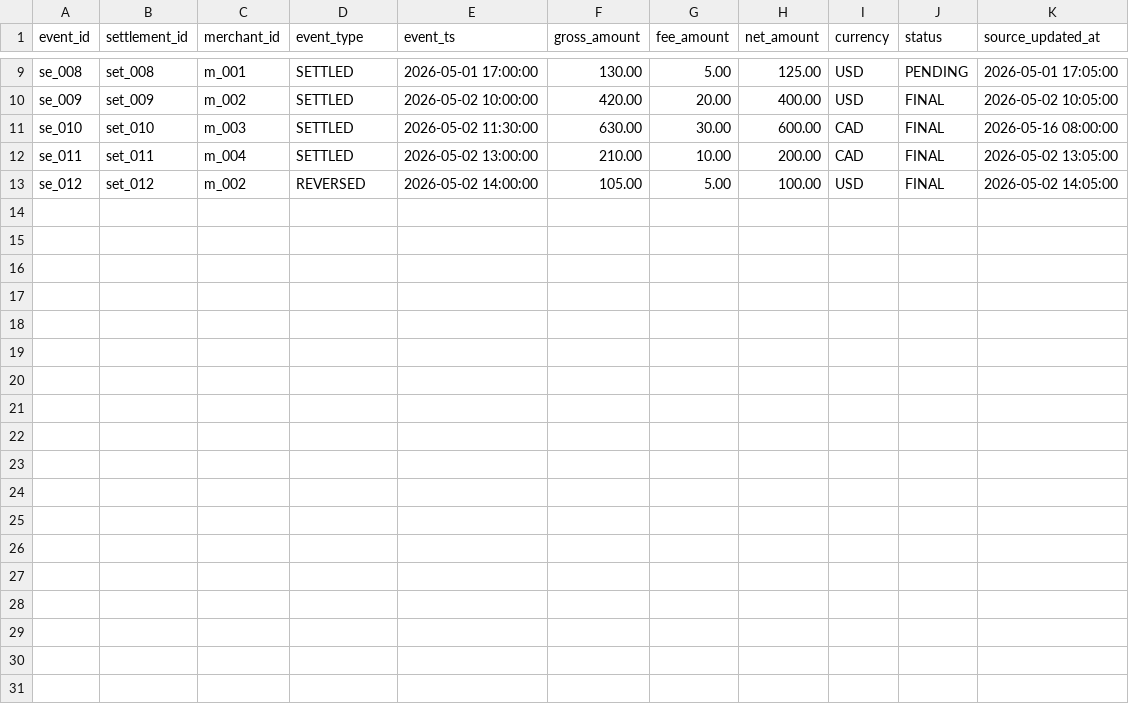
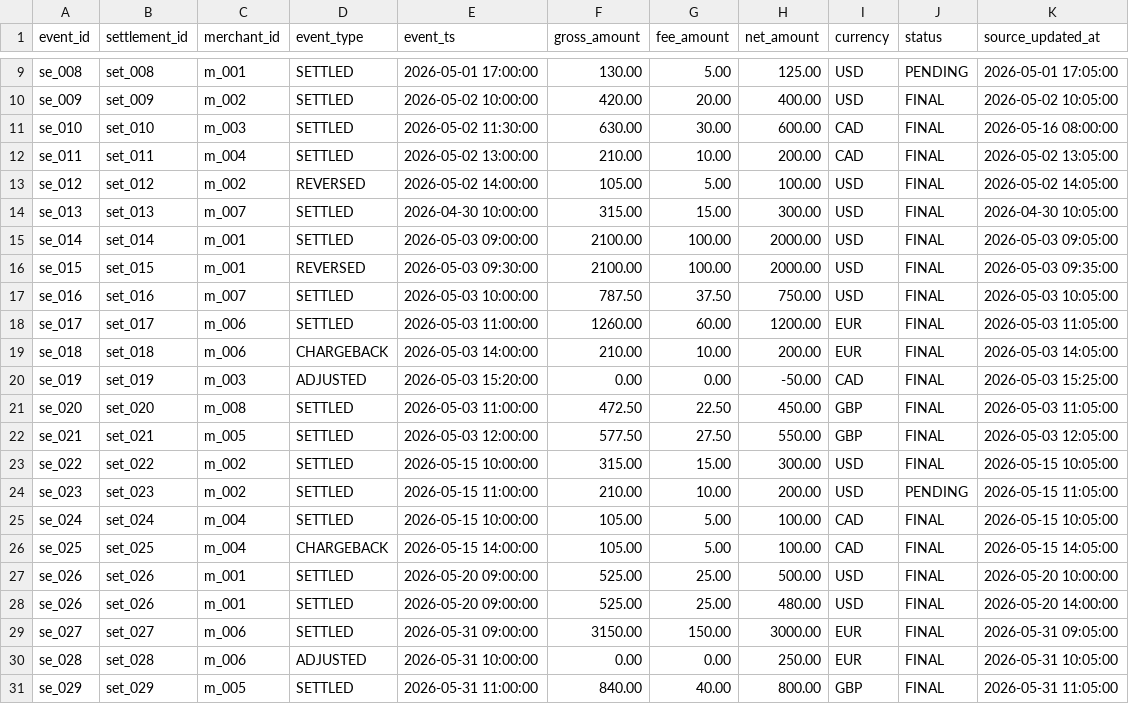
Before and after one commit to abhirampal16/merchant-settlement-reconciliation, a CSV file: seeds/settlement_events.csv, drawn as a sheet; only a part is shown, gaps mark what is left out; the diff names each change by its address in the sheet, - before the commit and + after, or states it on an @@ line.

Commit message:
added new seed data

```diff
--- a/seeds/settlement_events.csv
+++ b/seeds/settlement_events.csv
+row 14: se_013 | set_013 | m_007 | SETTLED | 2026-04-30 10:00:00 | 315.00 | 15.00 | 300.00 | USD | FINAL | 2026-04-30 10:05:00
+row 15: se_014 | set_014 | m_001 | SETTLED | 2026-05-03 09:00:00 | 2100.00 | 100.00 | 2000.00 | USD | FINAL | 2026-05-03 09:05:00
+row 16: se_015 | set_015 | m_001 | REVERSED | 2026-05-03 09:30:00 | 2100.00 | 100.00 | 2000.00 | USD | FINAL | 2026-05-03 09:35:00
+row 17: se_016 | set_016 | m_007 | SETTLED | 2026-05-03 10:00:00 | 787.50 | 37.50 | 750.00 | USD | FINAL | 2026-05-03 10:05:00
+row 18: se_017 | set_017 | m_006 | SETTLED | 2026-05-03 11:00:00 | 1260.00 | 60.00 | 1200.00 | EUR | FINAL | 2026-05-03 11:05:00
+row 19: se_018 | set_018 | m_006 | CHARGEBACK | 2026-05-03 14:00:00 | 210.00 | 10.00 | 200.00 | EUR | FINAL | 2026-05-03 14:05:00
+row 20: se_019 | set_019 | m_003 | ADJUSTED | 2026-05-03 15:20:00 | 0.00 | 0.00 | -50.00 | CAD | FINAL | 2026-05-03 15:25:00
+row 21: se_020 | set_020 | m_008 | SETTLED | 2026-05-03 11:00:00 | 472.50 | 22.50 | 450.00 | GBP | FINAL | 2026-05-03 11:05:00
+row 22: se_021 | set_021 | m_005 | SETTLED | 2026-05-03 12:00:00 | 577.50 | 27.50 | 550.00 | GBP | FINAL | 2026-05-03 12:05:00
+row 23: se_022 | set_022 | m_002 | SETTLED | 2026-05-15 10:00:00 | 315.00 | 15.00 | 300.00 | USD | FINAL | 2026-05-15 10:05:00
+row 24: se_023 | set_023 | m_002 | SETTLED | 2026-05-15 11:00:00 | 210.00 | 10.00 | 200.00 | USD | PENDING | 2026-05-15 11:05:00
+row 25: se_024 | set_024 | m_004 | SETTLED | 2026-05-15 10:00:00 | 105.00 | 5.00 | 100.00 | CAD | FINAL | 2026-05-15 10:05:00
+row 26: se_025 | set_025 | m_004 | CHARGEBACK | 2026-05-15 14:00:00 | 105.00 | 5.00 | 100.00 | CAD | FINAL | 2026-05-15 14:05:00
+row 27: se_026 | set_026 | m_001 | SETTLED | 2026-05-20 09:00:00 | 525.00 | 25.00 | 500.00 | USD | FINAL | 2026-05-20 10:00:00
+row 28: se_026 | set_026 | m_001 | SETTLED | 2026-05-20 09:00:00 | 525.00 | 25.00 | 480.00 | USD | FINAL | 2026-05-20 14:00:00
+row 29: se_027 | set_027 | m_006 | SETTLED | 2026-05-31 09:00:00 | 3150.00 | 150.00 | 3000.00 | EUR | FINAL | 2026-05-31 09:05:00
+row 30: se_028 | set_028 | m_006 | ADJUSTED | 2026-05-31 10:00:00 | 0.00 | 0.00 | 250.00 | EUR | FINAL | 2026-05-31 10:05:00
+row 31: se_029 | set_029 | m_005 | SETTLED | 2026-05-31 11:00:00 | 840.00 | 40.00 | 800.00 | GBP | FINAL | 2026-05-31 11:05:00
```
Also changed, not shown: seeds/journal_entries.csv, seeds/merchants.csv, 15 other files.
